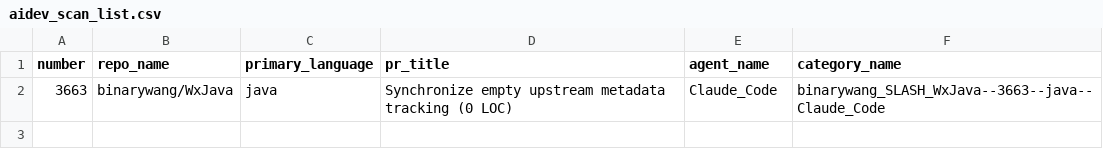
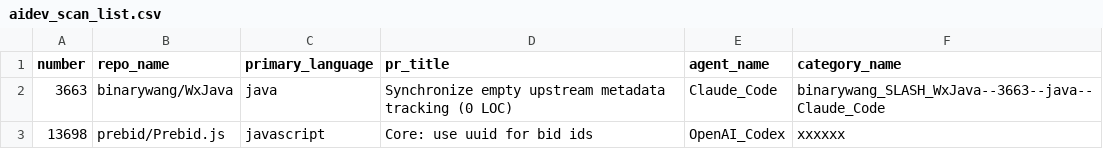
Before and after one commit to sammy-uno/scan-ai-generated-code, a CSV file: aidev_scan_list.csv, drawn as a sheet; the diff names each change by its address in the sheet, - before the commit and + after, or states it on an @@ line.

Commit message:
Add new entry for prebid/Prebid.js

```diff
--- a/aidev_scan_list.csv
+++ b/aidev_scan_list.csv
+row 3: 13698 | prebid/Prebid.js | javascript | Core: use uuid for bid ids | OpenAI_Codex | xxxxxx
```
